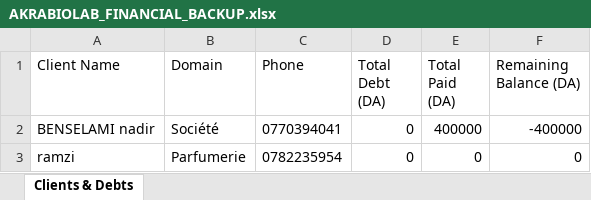
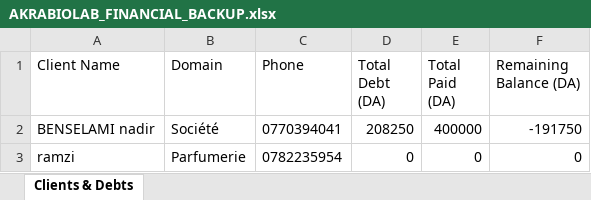
Before and after one commit to massommoncef/AKRABIOLAB-PLATFORM, an Excel workbook: backend/AKRABIOLAB_FINANCIAL_BACKUP.xlsx, sheet Clients & Debts, drawn as a sheet; values as stored, in another font and other column widths than the file's, no borders; the diff names each change by its address in the sheet, - before the commit and + after, or states it on an @@ line.

Commit message:
feat: remove categories, enable client deletion, and fix debt logic

```diff
--- a/backend/AKRABIOLAB_FINANCIAL_BACKUP.xlsx (sheet Clients & Debts)
+++ b/backend/AKRABIOLAB_FINANCIAL_BACKUP.xlsx (sheet Clients & Debts)
-D2 (Total Debt (DA)): 0
+D2 (Total Debt (DA)): 208250
-F2 (Remaining Balance (DA)): -400000
+F2 (Remaining Balance (DA)): -191750
```
Also changed, not shown: 12 other files.
